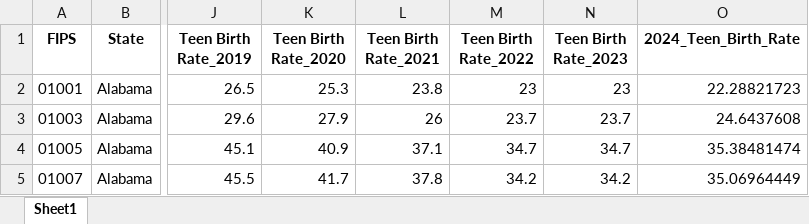
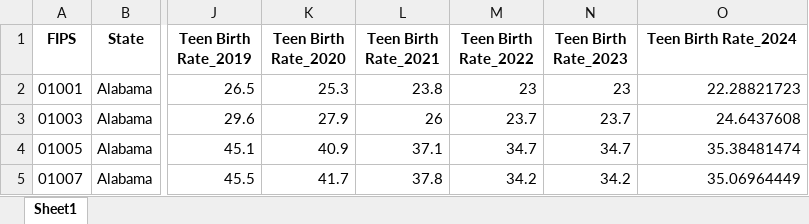
Before and after one commit to gusibis/module_24, an Excel workbook: output_directory_path/copied_df_teen_birth_rate_2024.xlsx, sheet Sheet1, drawn as a sheet; only a part is shown, gaps mark what is left out; values as stored, in another font and other column widths than the file's, no borders; the diff names each change by its address in the sheet, - before the commit and + after, or states it on an @@ line.

```diff
--- a/output_directory_path/copied_df_teen_birth_rate_2024.xlsx (sheet Sheet1)
+++ b/output_directory_path/copied_df_teen_birth_rate_2024.xlsx (sheet Sheet1)
-O1: 2024_Teen_Birth_Rate
+O1: Teen Birth Rate_2024
```
Also changed, not shown: output_directory_path/copied_df_teen_birth_rate_2025.xlsx, output_directory_path/copied_df_teen_birth_rate_2026.xlsx, 19 other files.
